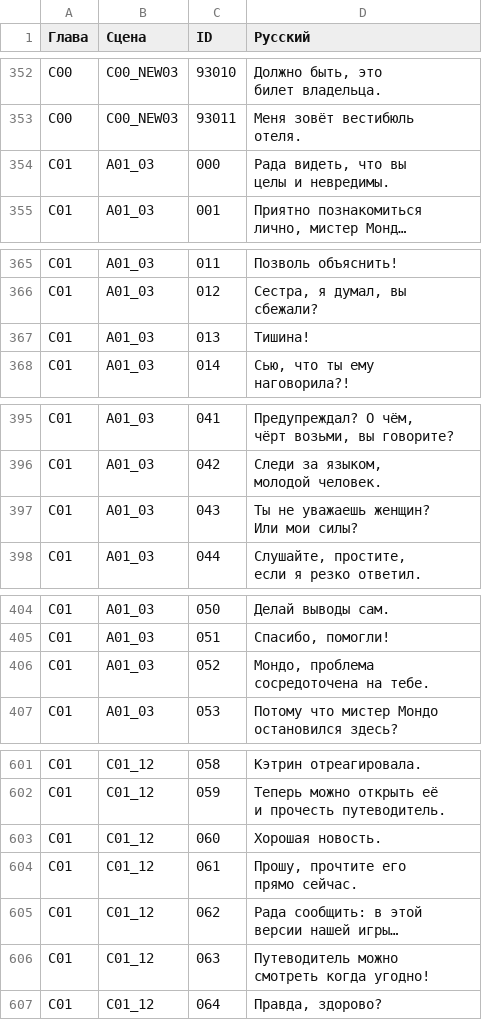
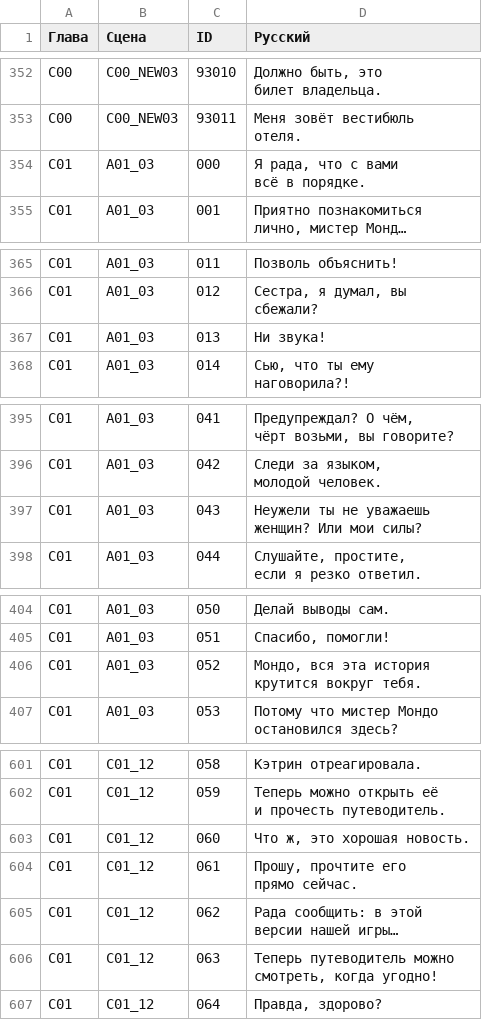
Before and after one commit to DmitriiTrifonov/fsar-ru, a CSV file: text/ru.csv, drawn as a sheet; only a part is shown, gaps mark what is left out; long unchanged cells end in …; ↵ is a line break in a cell; the diff covers the shown part only; the diff names each change by its address in the sheet, - before the commit and + after, or states it on an @@ line.

```diff
--- a/text/ru.csv
+++ b/text/ru.csv
-D354 (Русский): Рада видеть, что вы ↵ целы и невредимы.
+D354 (Русский): Я рада, что с вами ↵ всё в порядке.
-D367 (Русский): Тишина!
+D367 (Русский): Ни звука!
-D397 (Русский): Ты не уважаешь женщин? ↵ Или мои силы?
+D397 (Русский): Неужели ты не уважаешь ↵ женщин? Или мои силы?
-D406 (Русский): Мондо, проблема ↵ сосредоточена на тебе.
+D406 (Русский): Мондо, вся эта история ↵ крутится вокруг тебя.
-D603 (Русский): Хорошая новость.
+D603 (Русский): Что ж, это хорошая новость.
-D606 (Русский): Путеводитель можно ↵ смотреть когда угодно!
+D606 (Русский): Теперь путеводитель можно ↵ смотреть, когда угодно!
```
Also changed, not shown: 33 edited cells elsewhere in this file, text/gfx/Guide/m_guide37.boxes.tsv, 3 other files.
